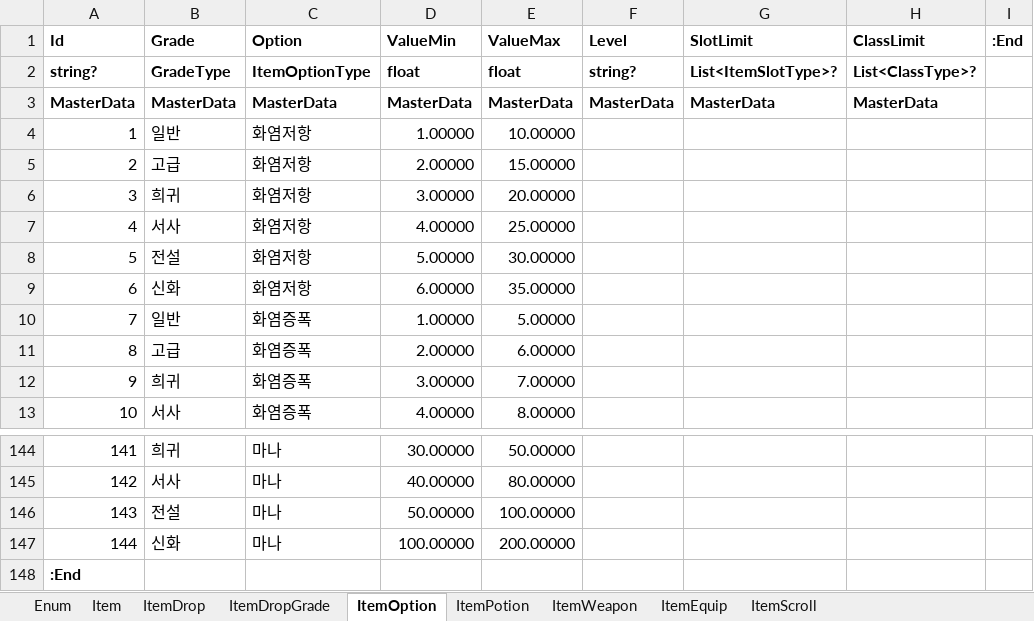
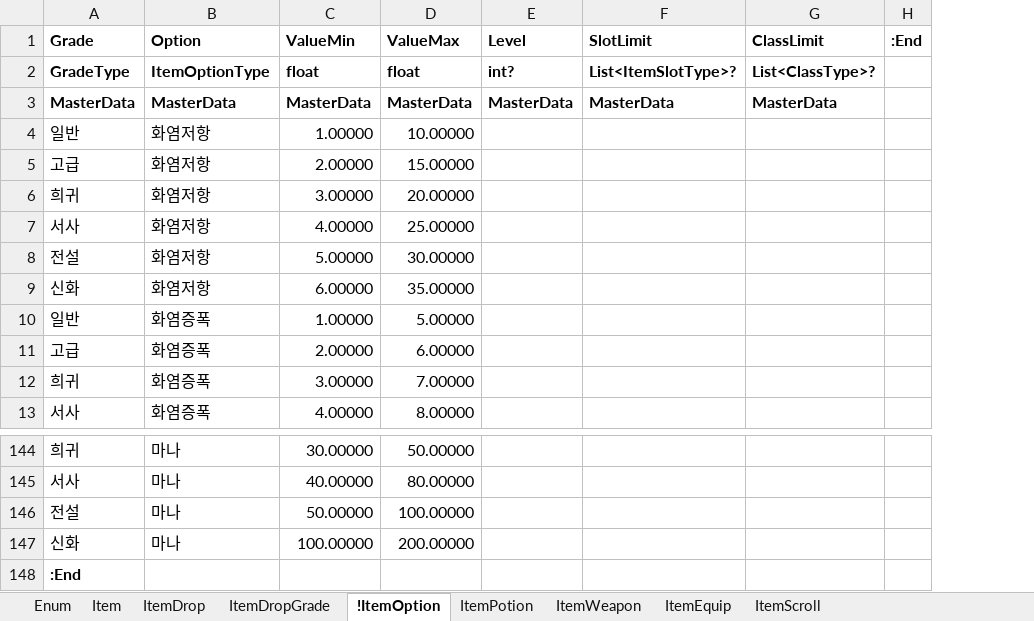
Before and after one commit to elky84/ItemGenerator, an Excel workbook: excel/Item.xlsx, sheet !ItemOption, drawn as a sheet; only a part is shown, gaps mark what is left out; values as stored, in another font and other column widths than the file's, no borders; removed rows and columns are numbered as before the commit, all else as after; the diff names each change by its address in the sheet, - before the commit and + after, or states it on an @@ line.

Commit message:
ItemOption 테이블에 Id 컬럼 제거 (입력 편의)
ItemOption 테이블에 레벨 제한 string? 에서 int?로 변경

```diff
--- a/excel/Item.xlsx (sheet !ItemOption)
+++ b/excel/Item.xlsx (sheet !ItemOption)
-sheet tab: ItemOption
+sheet tab: !ItemOption
-column A (Id), rows 2-13: string? | MasterData | 1 | 2 | 3 | 4 | 5 | 6 | 7 | 8 | 9 | 10; rows 144-148: 141 | 142 | 143 | 144 | :End
-E2 (Level): string?
+E2 (Level): int?
-A148 (Grade): (empty)
+A148 (Grade): :End
```
Also changed, not shown: 2 other files.
